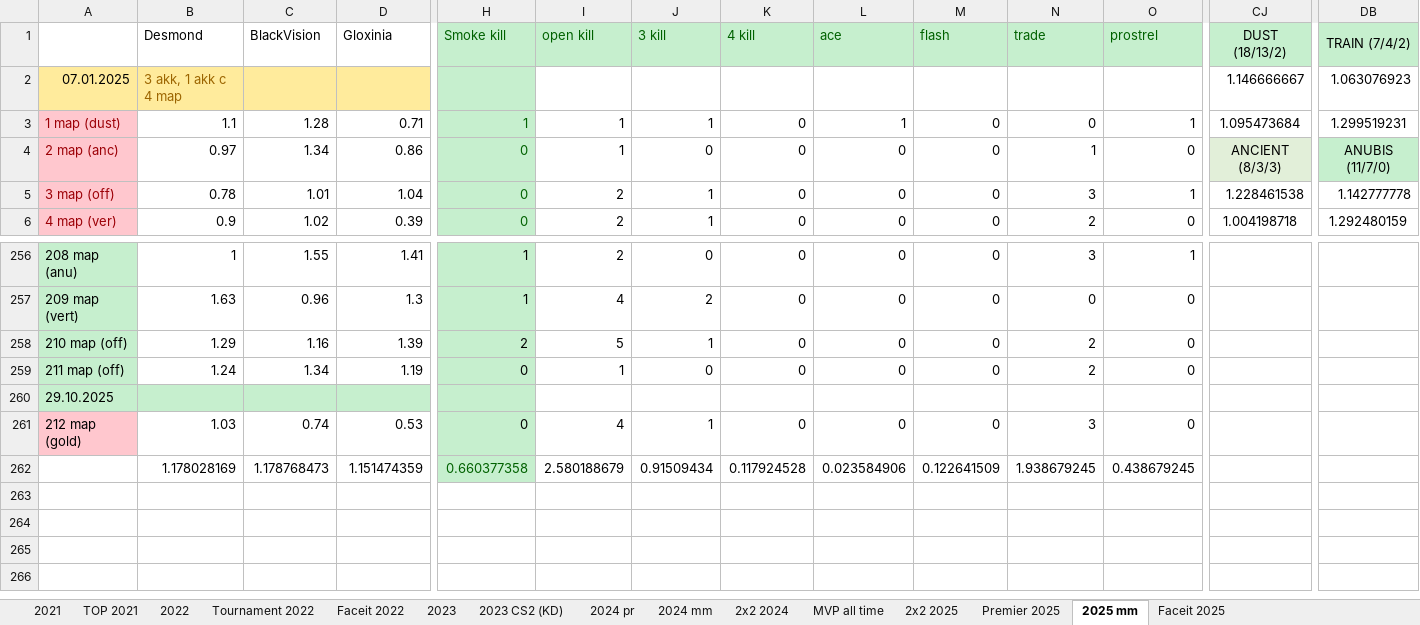
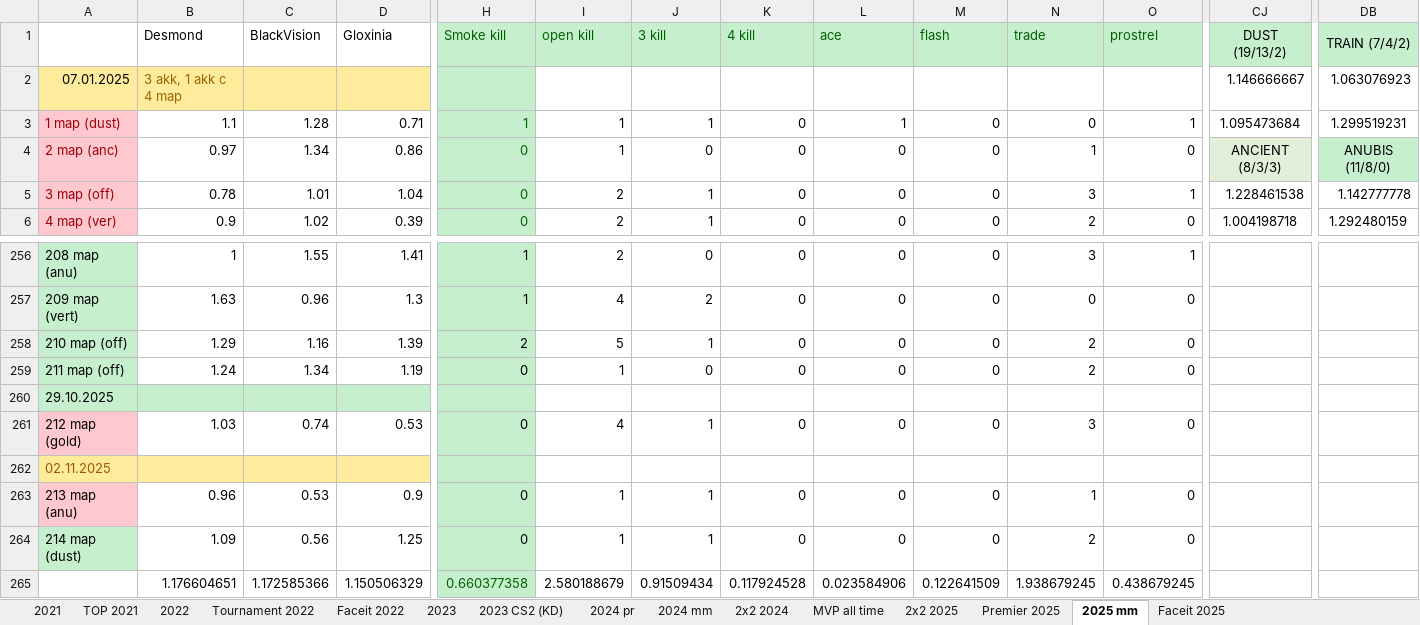
Before and after one commit to Geraque/stats-bot_v2, an Excel workbook: stats-bot_v2-app/src/main/resources/Statistics.xlsx, sheet 2025 mm, drawn as a sheet; only a part is shown, gaps mark what is left out; values as stored, in another font and other column widths than the file's, no borders; addresses are those after the commit; rows hold the shown columns only; the diff names each change by its address in the sheet, - before the commit and + after, or states it on an @@ line.

```diff
--- a/stats-bot_v2-app/src/main/resources/Statistics.xlsx (sheet 2025 mm)
+++ b/stats-bot_v2-app/src/main/resources/Statistics.xlsx (sheet 2025 mm)
-CJ1: DUST (18/13/2)
+CJ1: DUST (19/13/2)
-DB4: ANUBIS (11/7/0)
+DB4: ANUBIS (11/8/0)
+row 262: 02.11.2025
+row 263: 213 map (anu) | 0.96 | 0.53 | 0.9 | 0 | 1 | 1 | 0 | 0 | 0 | 1 | 0
+row 264: 214 map (dust) | 1.09 | 0.56 | 1.25 | 0 | 1 | 1 | 0 | 0 | 0 | 2 | 0
-B265: 1.178028169
+B265: 1.176604651
-C265: 1.178768473
+C265: 1.172585366
-D265: 1.151474359
+D265: 1.150506329
```
Also changed, not shown: sheet Premier 2025, formulas that keep their value, 1 other file.
